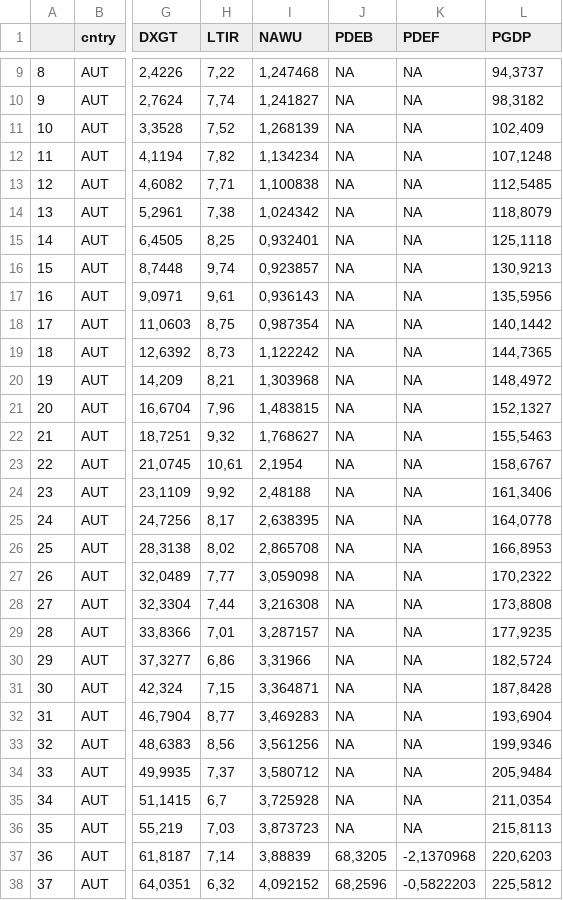
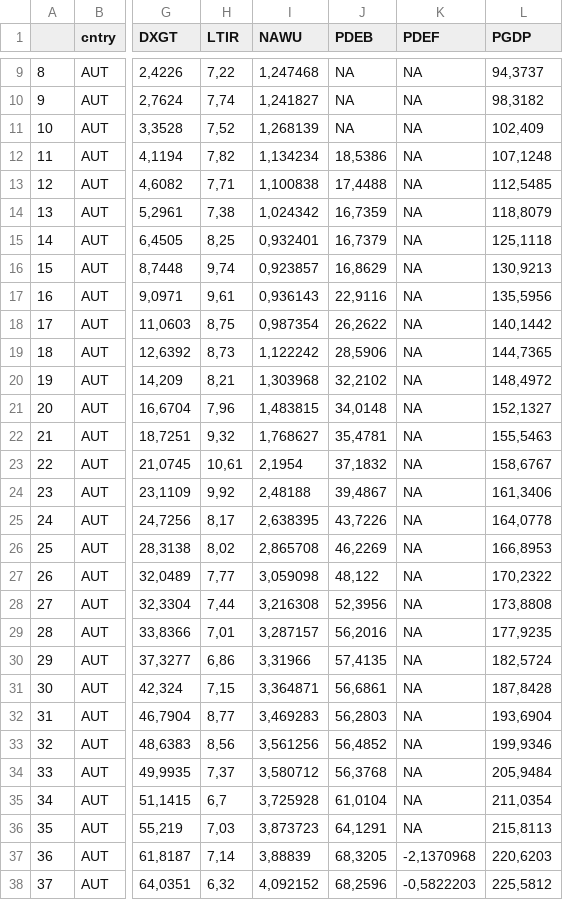
Before and after one commit to AndresMtnezGlez/heptaomicron, a CSV file: dta_wide.csv, drawn as a sheet; only a part is shown, gaps mark what is left out; the diff covers the shown part only; the diff names each change by its address in the sheet, - before the commit and + after, or states it on an @@ line.

```diff
--- a/dta_wide.csv
+++ b/dta_wide.csv
-J12 (PDEB): NA
+J12 (PDEB): 18,5386
-J13 (PDEB): NA
+J13 (PDEB): 17,4488
-J14 (PDEB): NA
+J14 (PDEB): 16,7359
-J15 (PDEB): NA
+J15 (PDEB): 16,7379
-J16 (PDEB): NA
+J16 (PDEB): 16,8629
-J17 (PDEB): NA
+J17 (PDEB): 22,9116
-J18 (PDEB): NA
+J18 (PDEB): 26,2622
-J19 (PDEB): NA
+J19 (PDEB): 28,5906
-J20 (PDEB): NA
+J20 (PDEB): 32,2102
-J21 (PDEB): NA
+J21 (PDEB): 34,0148
-J22 (PDEB): NA
+J22 (PDEB): 35,4781
-J23 (PDEB): NA
+J23 (PDEB): 37,1832
-J24 (PDEB): NA
+J24 (PDEB): 39,4867
-J25 (PDEB): NA
+J25 (PDEB): 43,7226
-J26 (PDEB): NA
+J26 (PDEB): 46,2269
-J27 (PDEB): NA
+J27 (PDEB): 48,122
-J28 (PDEB): NA
+J28 (PDEB): 52,3956
-J29 (PDEB): NA
+J29 (PDEB): 56,2016
-J30 (PDEB): NA
+J30 (PDEB): 57,4135
-J31 (PDEB): NA
+J31 (PDEB): 56,6861
-J32 (PDEB): NA
+J32 (PDEB): 56,2803
-J33 (PDEB): NA
+J33 (PDEB): 56,4852
-J34 (PDEB): NA
+J34 (PDEB): 56,3768
-J35 (PDEB): NA
+J35 (PDEB): 61,0104
-J36 (PDEB): NA
+J36 (PDEB): 64,1291
```
Also changed, not shown: 170 edited cells elsewhere in this file, 1 other file.
